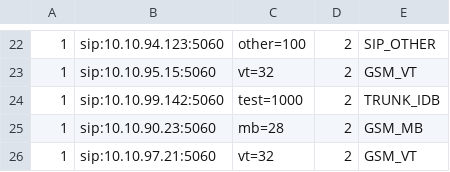
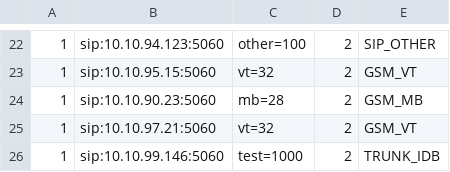
Before and after one commit to devops-itcs/CONFIG-CHANNEL-VPB-MAIN, a CSV file: gsm.csv, drawn as a sheet; only a part is shown, gaps mark what is left out.

Commit message:
Update gsm.csv

```diff
--- a/gsm.csv
+++ b/gsm.csv
@@ -23,4 +23,4 @@
 1,sip:10.10.95.15:5060,vt=32,2,GSM_VT
-1,sip:10.10.99.142:5060,test=1000,2,TRUNK_IDB
 1,sip:10.10.90.23:5060,mb=28,2,GSM_MB
 1,sip:10.10.97.21:5060,vt=32,2,GSM_VT
+1,sip:10.10.99.146:5060,test=1000,2,TRUNK_IDB
```
